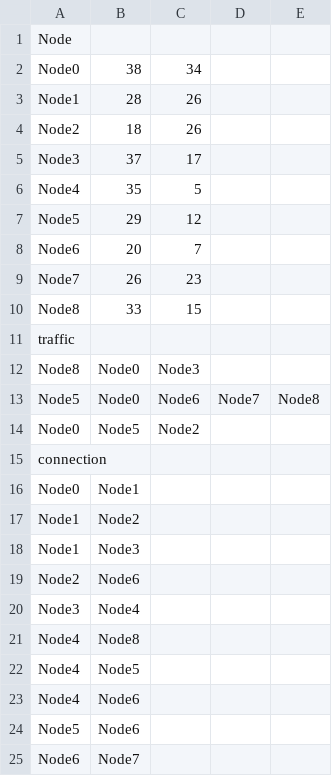
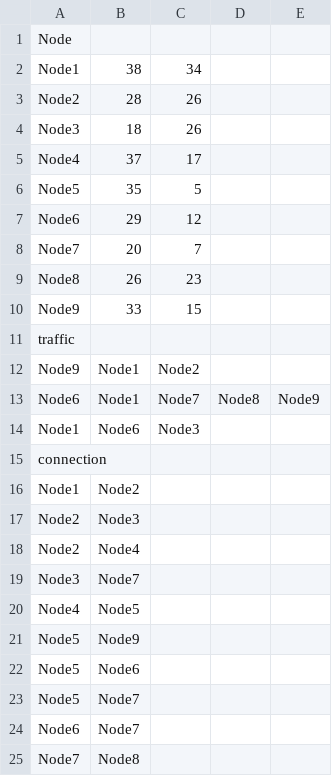
Before and after one commit to jcomble/CSVtoDATDEM, a CSV file: test-PMR_simple.csv, drawn as a sheet; removed rows and columns are numbered as before the commit, all else as after; the diff names each change by its address in the sheet, - before the commit and + after, or states it on an @@ line.

```diff
--- a/test-PMR_simple.csv
+++ b/test-PMR_simple.csv
-column D, empty
+column E, empty
-A2: Node0
+A2: Node1
-A3: Node1
+A3: Node2
-A4: Node2
+A4: Node3
-A5: Node3
+A5: Node4
-A6: Node4
+A6: Node5
-A7: Node5
+A7: Node6
-A8: Node6
+A8: Node7
-A9: Node7
+A9: Node8
-A10: Node8
+A10: Node9
-row 12: Node8 | Node0 | Node3
-row 13: Node5 | Node0 | Node6 | Node7 | Node8
-A12: Node0
+A12: Node9
-B12: Node5
+B12: Node1
+row 13: Node6 | Node1 | Node7 | Node8 | Node9
+row 14: Node1 | Node6 | Node3
-row 16: Node0 | Node1
-A17: Node1
+A17: Node2
-B18: Node6
+B18: Node4
-B19: Node4
+B19: Node7
-row 21: Node4 | Node8
-row 23: Node4 | Node6
+row 21: Node5 | Node9
+row 23: Node5 | Node7
+row 25: Node7 | Node8
```
Also changed, not shown: 12 other files.
